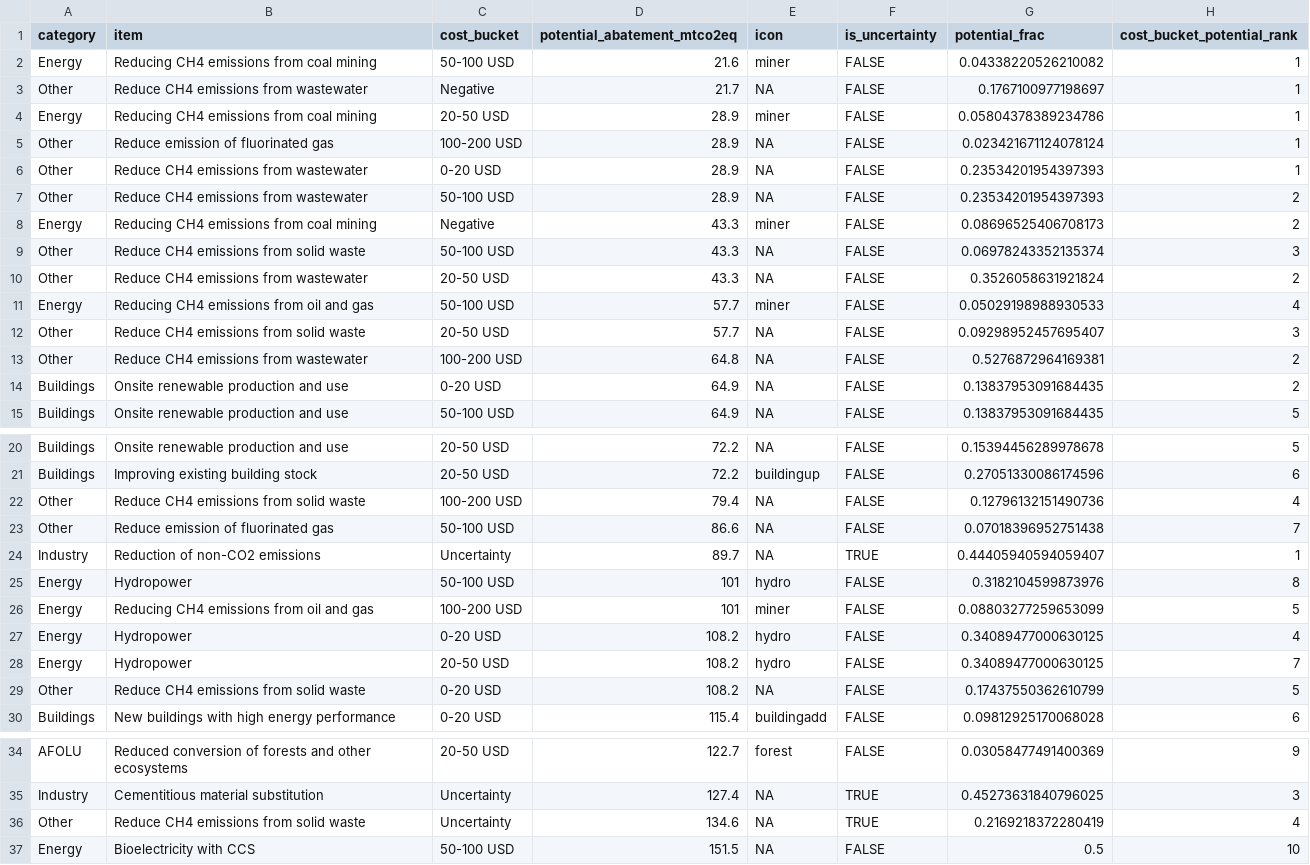
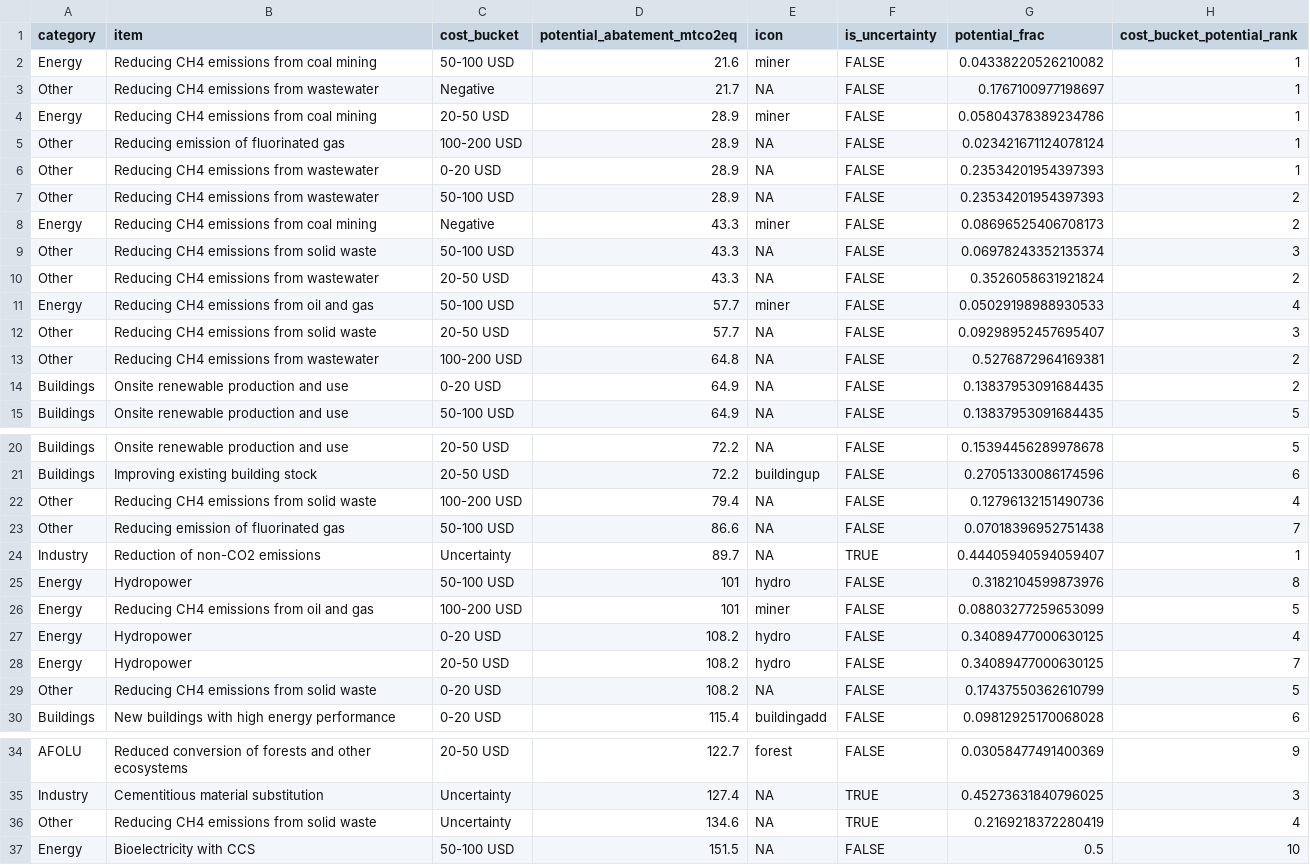
Before and after one commit to 360-info/report-energy-transition, a CSV file: data/ipcc-decarbonisation-costs-processed.csv, drawn as a sheet; only a part is shown, gaps mark what is left out; the diff covers the shown part only.

```diff
--- a/data/ipcc-decarbonisation-costs-processed.csv
+++ b/data/ipcc-decarbonisation-costs-processed.csv
@@ -2,13 +2,13 @@ category,item,cost_bucket,potential_abatement_mtco2eq,icon,is_uncertainty,potent
 Energy,Reducing CH4 emissions from coal mining,50-100 USD,21.6,miner,FALSE,0.04338220526210082,1
-Other,Reduce CH4 emissions from wastewater,Negative,21.7,NA,FALSE,0.1767100977198697,1
+Other,Reducing CH4 emissions from wastewater,Negative,21.7,NA,FALSE,0.1767100977198697,1
 Energy,Reducing CH4 emissions from coal mining,20-50 USD,28.9,miner,FALSE,0.05804378389234786,1
-Other,Reduce emission of fluorinated gas,100-200 USD,28.9,NA,FALSE,0.023421671124078124,1
-Other,Reduce CH4 emissions from wastewater,0-20 USD,28.9,NA,FALSE,0.23534201954397393,1
-Other,Reduce CH4 emissions from wastewater,50-100 USD,28.9,NA,FALSE,0.23534201954397393,2
+Other,Reducing emission of fluorinated gas,100-200 USD,28.9,NA,FALSE,0.023421671124078124,1
+Other,Reducing CH4 emissions from wastewater,0-20 USD,28.9,NA,FALSE,0.23534201954397393,1
+Other,Reducing CH4 emissions from wastewater,50-100 USD,28.9,NA,FALSE,0.23534201954397393,2
 Energy,Reducing CH4 emissions from coal mining,Negative,43.3,miner,FALSE,0.08696525406708173,2
-Other,Reduce CH4 emissions from solid waste,50-100 USD,43.3,NA,FALSE,0.06978243352135374,3
-Other,Reduce CH4 emissions from wastewater,20-50 USD,43.3,NA,FALSE,0.3526058631921824,2
+Other,Reducing CH4 emissions from solid waste,50-100 USD,43.3,NA,FALSE,0.06978243352135374,3
+Other,Reducing CH4 emissions from wastewater,20-50 USD,43.3,NA,FALSE,0.3526058631921824,2
 Energy,Reducing CH4 emissions from oil and gas,50-100 USD,57.7,miner,FALSE,0.05029198988930533,4
-Other,Reduce CH4 emissions from solid waste,20-50 USD,57.7,NA,FALSE,0.09298952457695407,3
-Other,Reduce CH4 emissions from wastewater,100-200 USD,64.8,NA,FALSE,0.5276872964169381,2
+Other,Reducing CH4 emissions from solid waste,20-50 USD,57.7,NA,FALSE,0.09298952457695407,3
+Other,Reducing CH4 emissions from wastewater,100-200 USD,64.8,NA,FALSE,0.5276872964169381,2
 Buildings,Onsite renewable production and use,0-20 USD,64.9,NA,FALSE,0.13837953091684435,2
@@ -21,4 +21,4 @@ Buildings,Onsite renewable production and use,20-50 USD,72.2,NA,FALSE,0.15394456
 Buildings,Improving existing building stock,20-50 USD,72.2,buildingup,FALSE,0.27051330086174596,6
-Other,Reduce CH4 emissions from solid waste,100-200 USD,79.4,NA,FALSE,0.12796132151490736,4
-Other,Reduce emission of fluorinated gas,50-100 USD,86.6,NA,FALSE,0.07018396952751438,7
+Other,Reducing CH4 emissions from solid waste,100-200 USD,79.4,NA,FALSE,0.12796132151490736,4
+Other,Reducing emission of fluorinated gas,50-100 USD,86.6,NA,FALSE,0.07018396952751438,7
 Industry,Reduction of non-CO2 emissions,Uncertainty,89.7,NA,TRUE,0.44405940594059407,1
@@ -28,3 +28,3 @@ Energy,Hydropower,0-20 USD,108.2,hydro,FALSE,0.34089477000630125,4
 Energy,Hydropower,20-50 USD,108.2,hydro,FALSE,0.34089477000630125,7
-Other,Reduce CH4 emissions from solid waste,0-20 USD,108.2,NA,FALSE,0.17437550362610799,5
+Other,Reducing CH4 emissions from solid waste,0-20 USD,108.2,NA,FALSE,0.17437550362610799,5
 Buildings,New buildings with high energy performance,0-20 USD,115.4,buildingadd,FALSE,0.09812925170068028,6
@@ -35,3 +35,3 @@ AFOLU,Reduced conversion of forests and other ecosystems,20-50 USD,122.7,forest,
 Industry,Cementitious material substitution,Uncertainty,127.4,NA,TRUE,0.45273631840796025,3
-Other,Reduce CH4 emissions from solid waste,Uncertainty,134.6,NA,TRUE,0.2169218372280419,4
+Other,Reducing CH4 emissions from solid waste,Uncertainty,134.6,NA,TRUE,0.2169218372280419,4
 Energy,Bioelectricity with CCS,50-100 USD,151.5,NA,FALSE,0.5,10
```
Also changed, not shown: 5 edited cells elsewhere in this file, data/ipcc-decarbonisation-costs-unprocessed.csv, out/data/ipcc-decarbonisation-costs-processed.csv, 5 other files.
